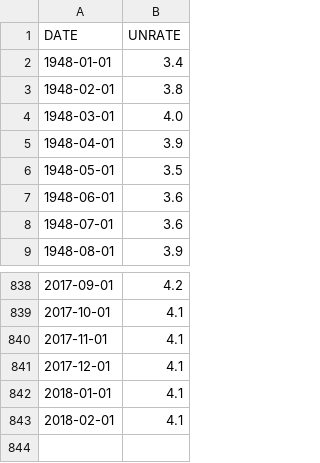
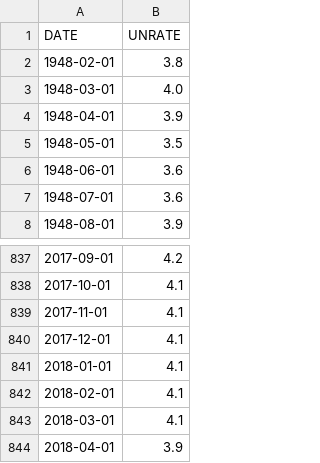
Before and after one commit to TianyuDu/AnnEcon, a CSV file: Time_series/data/UNRATE.csv, drawn as a sheet; only a part is shown, gaps mark what is left out; removed rows and columns are numbered as before the commit, all else as after; the diff names each change by its address in the sheet, - before the commit and + after, or states it on an @@ line.

```diff
--- a/Time_series/data/UNRATE.csv
+++ b/Time_series/data/UNRATE.csv
-row 2: 1948-01-01 | 3.4
+row 843: 2018-03-01 | 4.1
+row 844: 2018-04-01 | 3.9
```
Also changed, not shown: 7 other files.
